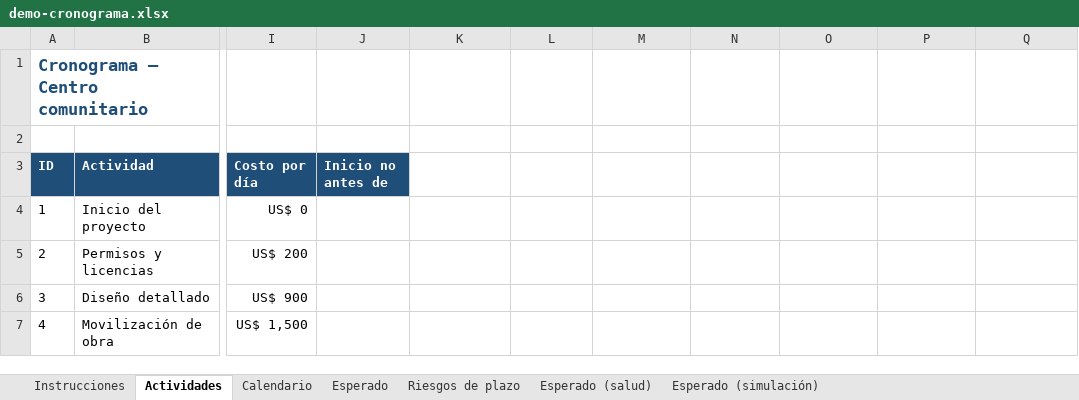
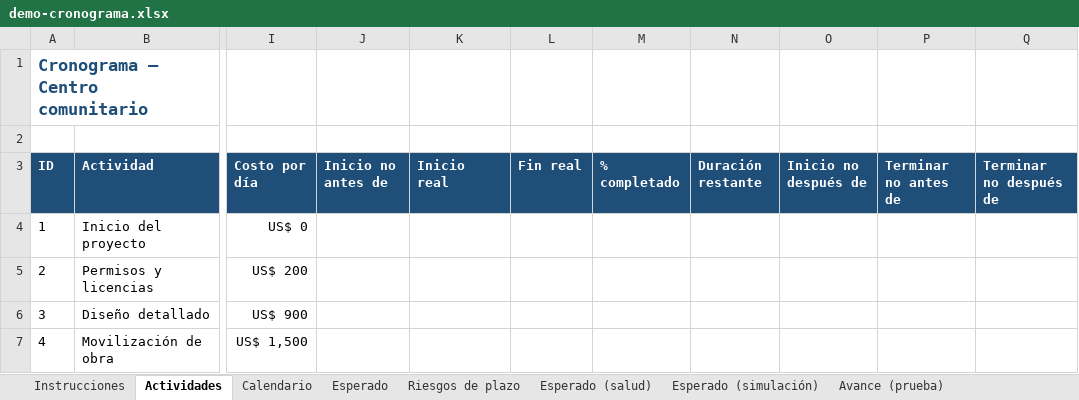
Before and after one commit to danalejo9/riesgo-Montecarlo-excel, an Excel workbook: ejemplos/demo-cronograma.xlsx, sheet Actividades, drawn as a sheet; only a part is shown, gaps mark what is left out; values as stored, in another font and other column widths than the file's, no borders; the diff names each change by its address in the sheet, - before the commit and + after, or states it on an @@ line.

```diff
--- a/ejemplos/demo-cronograma.xlsx (sheet Actividades)
+++ b/ejemplos/demo-cronograma.xlsx (sheet Actividades)
+sheet tab: Avance (prueba)
-K3: (empty)
+K3: Inicio real
-K3:Q3 fill: none
+K3:Q3 fill: #1F4E79
-L3: (empty)
+L3: Fin real
-M3: (empty)
+M3: % completado
-N3: (empty)
+N3: Duración restante
-O3: (empty)
+O3: Inicio no después de
-P3: (empty)
+P3: Terminar no antes de
-Q3: (empty)
+Q3: Terminar no después de
```
Also changed, not shown: sheet Esperado, sheet Calendario, sheet Instrucciones, other sheet tabs, 22 other files.
